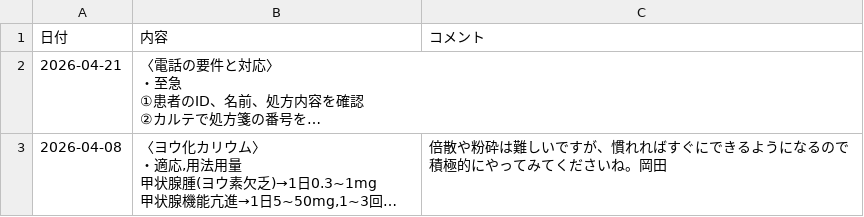
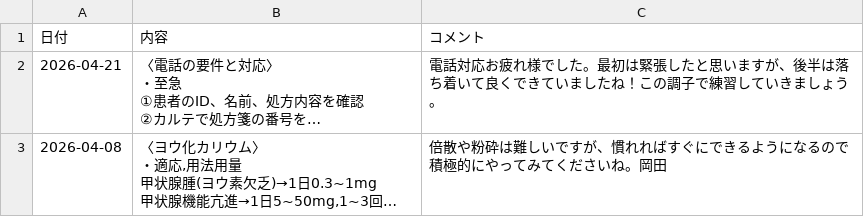
Before and after one commit to kazuitoyakuzai2021/P-Quest, a CSV file: assets/users/302432/diary.csv, drawn as a sheet; long unchanged cells end in …; the diff names each change by its address in the sheet, - before the commit and + after, or states it on an @@ line.

Commit message:
Sync: assets/users/302432/diary.csv

```diff
--- a/assets/users/302432/diary.csv
+++ b/assets/users/302432/diary.csv
-C2 (コメント): (empty)
+C2 (コメント): 電話対応お疲れ様でした。最初は緊張したと思いますが、後半は落ち着いて良くできていましたね！この調子で練習していきましょう。
```
